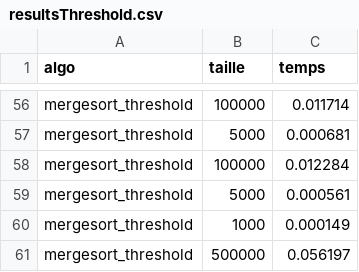
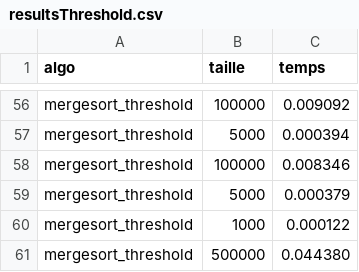
Before and after one commit to PhilippeMarcotte/INF4705-tps, a CSV file: TP1/resultsThreshold.csv, drawn as a sheet; only a part is shown, gaps mark what is left out; the diff covers the shown part only; the diff names each change by its address in the sheet, - before the commit and + after, or states it on an @@ line.

```diff
--- a/TP1/resultsThreshold.csv
+++ b/TP1/resultsThreshold.csv
-C56 (temps): 0.011714
+C56 (temps): 0.009092
-C57 (temps): 0.000681
+C57 (temps): 0.000394
-C58 (temps): 0.012284
+C58 (temps): 0.008346
-C59 (temps): 0.000561
+C59 (temps): 0.000379
-C60 (temps): 0.000149
+C60 (temps): 0.000122
-C61 (temps): 0.056197
+C61 (temps): 0.044380
```
Also changed, not shown: 4 added rows, 4 removed rows and 49 edited cells elsewhere in this file, 3 other files.
